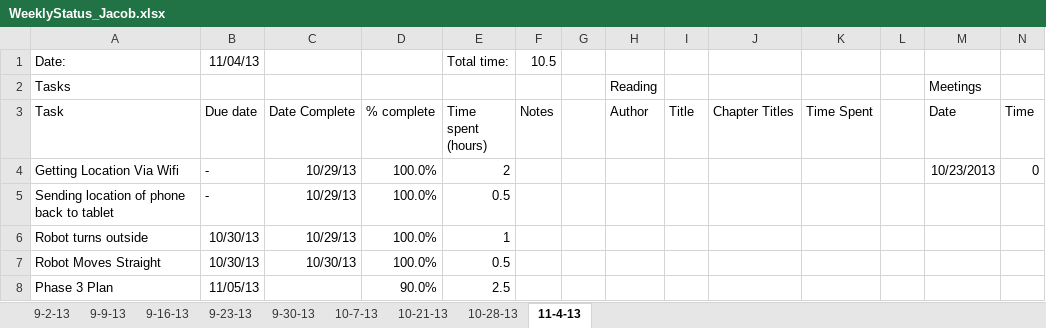
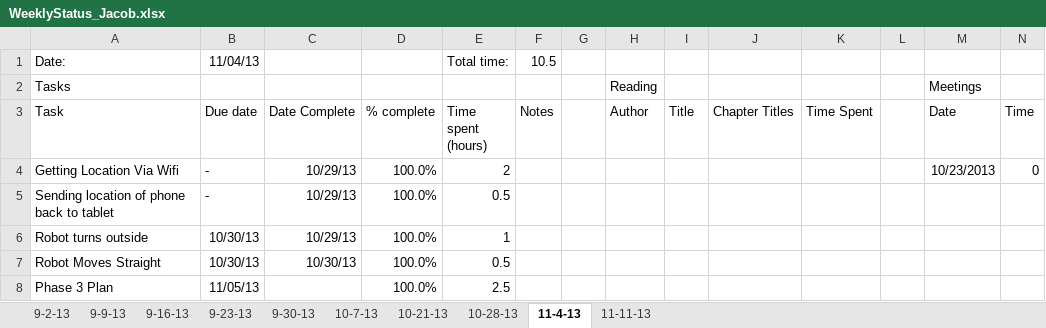
Before and after one commit to jad19925/EmbeddedSystems, an Excel workbook: Documentation/WeeklyStatus_Jacob.xlsx, sheet 11-4-13, drawn as a sheet; values as stored, in another font and other column widths than the file's, no borders; the diff names each change by its address in the sheet, - before the commit and + after, or states it on an @@ line.

```diff
--- a/Documentation/WeeklyStatus_Jacob.xlsx (sheet 11-4-13)
+++ b/Documentation/WeeklyStatus_Jacob.xlsx (sheet 11-4-13)
+sheet tab: 11-11-13
-D8 (% complete): 90.0%
+D8 (% complete): 100.0%
```
Also changed, not shown: 30 other files.
